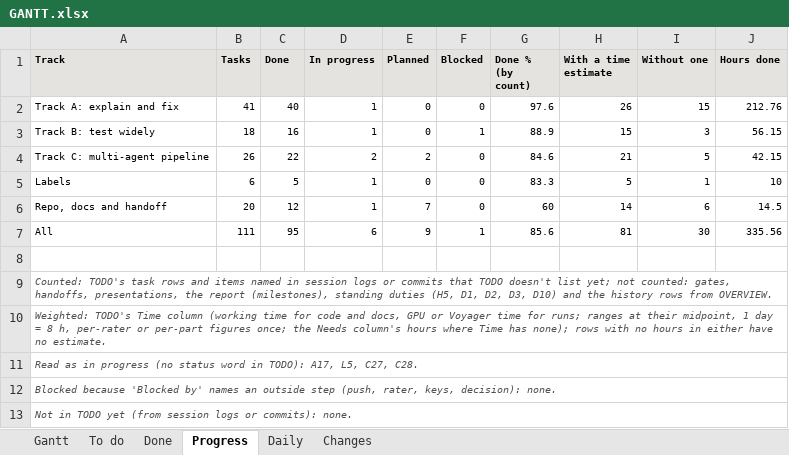
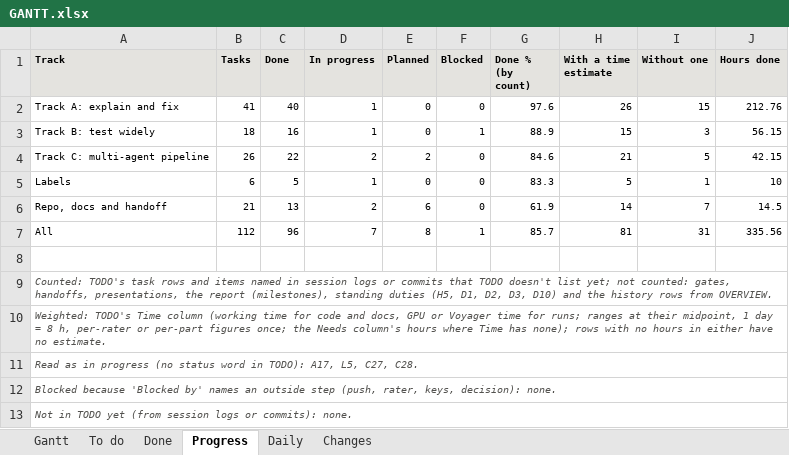
Before and after one commit to shrey-Bish/cse598-cot-faithfulness, an Excel workbook: docs/status/GANTT.xlsx, sheet Progress, drawn as a sheet; only a part is shown; values as stored, in another font and other column widths than the file's, no borders; the diff names each change by its address in the sheet, - before the commit and + after, or states it on an @@ line.

```diff
--- a/docs/status/GANTT.xlsx (sheet Progress)
+++ b/docs/status/GANTT.xlsx (sheet Progress)
-B6 (Tasks): 20
+B6 (Tasks): 21
-C6 (Done): 12
+C6 (Done): 13
-D6 (In progress): 1
+D6 (In progress): 2
-E6 (Planned): 7
+E6 (Planned): 6
-G6 (Done % (by count)): 60
+G6 (Done % (by count)): 61.9
-I6 (Without one): 6
+I6 (Without one): 7
-B7 (Tasks): 111
+B7 (Tasks): 112
-C7 (Done): 95
+C7 (Done): 96
-D7 (In progress): 6
+D7 (In progress): 7
-E7 (Planned): 9
+E7 (Planned): 8
-G7 (Done % (by count)): 85.6
+G7 (Done % (by count)): 85.7
-I7 (Without one): 30
+I7 (Without one): 31
```
Also changed, not shown: sheet To do, sheet Daily, sheet Gantt, sheet Changes, sheet Done, 37 other files.
